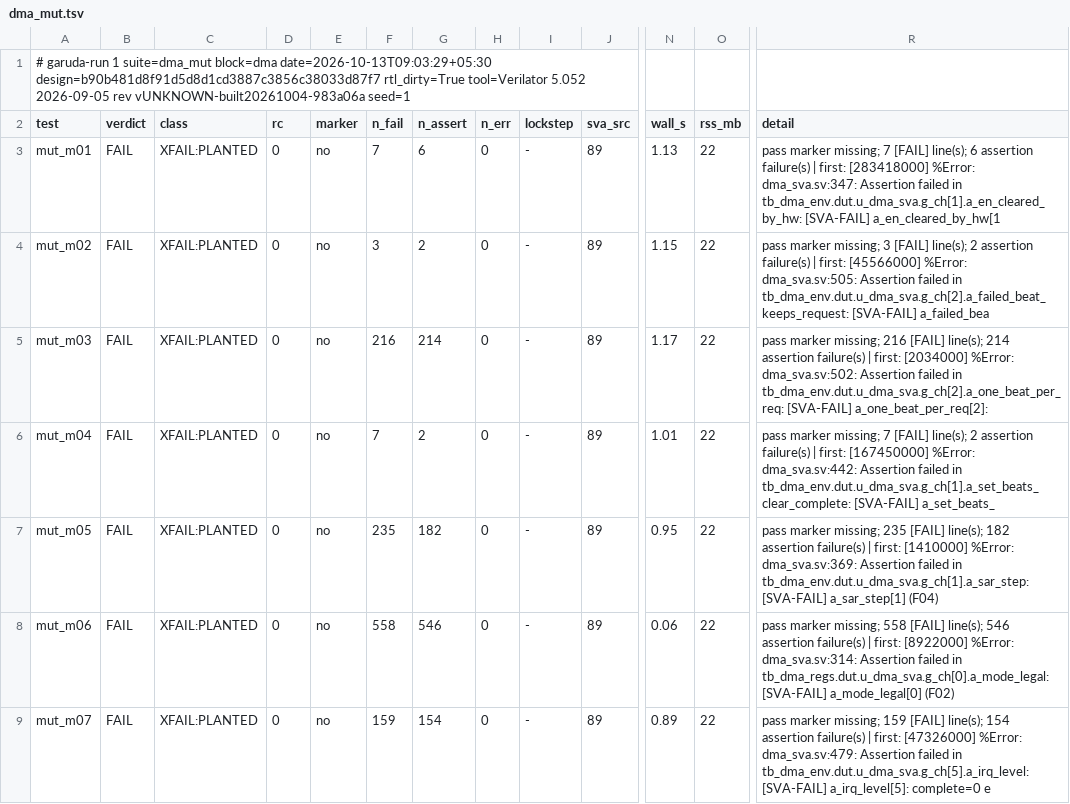
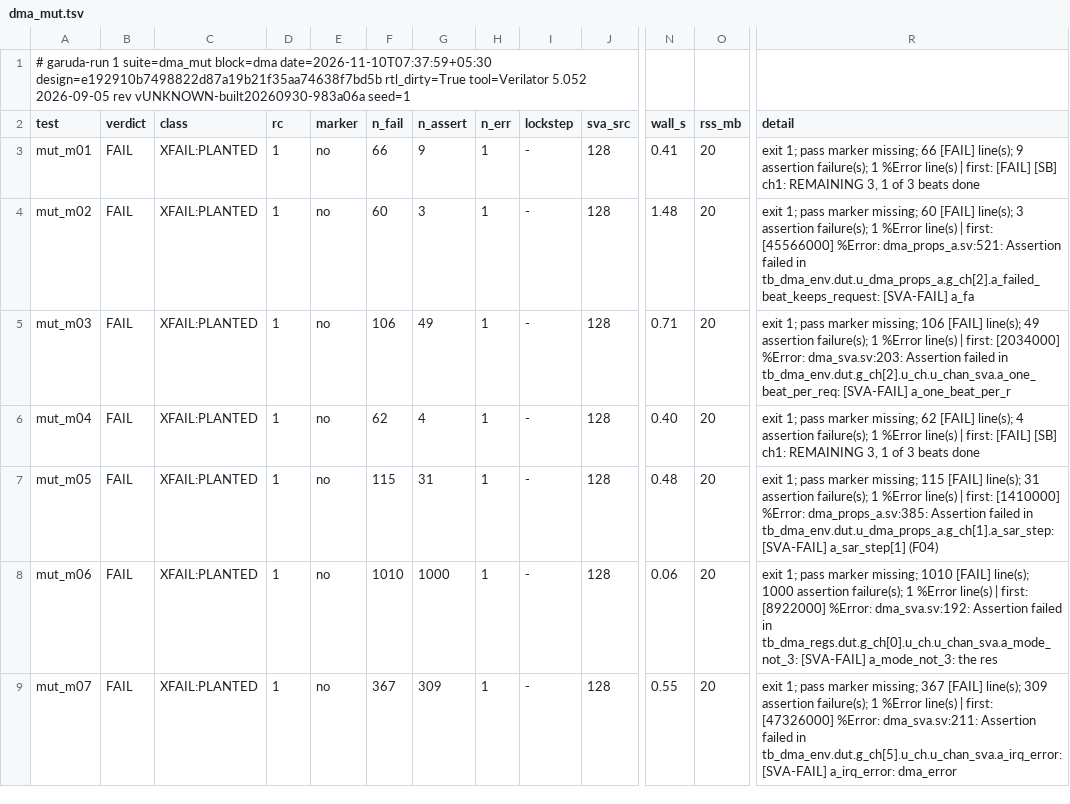
Before and after one commit to KaldhariKarthik/garuda_soc, a TSV file: logs/dma/summary/dma_mut.tsv, drawn as a sheet; only a part is shown, gaps mark what is left out; the diff covers the shown part only; the diff names each change by its address in the sheet, - before the commit and + after, or states it on an @@ line.

Commit message:
TOOL-A10: runner and environment fixes; DMA formal 486/486; DMA mutants 24/24 killed
- flow/formal/run_blocks.sh deletes props.txt before each run: a run that
  JasperGold never started (stale project lock) reported the last run's
  numbers as new.
- tools/run/env.sh falls back to gcc-toolset-13 with the libatomic shim and to
  ~/.local/verilator (5.052): every Verilator build failed on this machine.
  make -f flow/mk/track_a_run.mk dma_mut: 24 of 24 mutants killed by their
  named checks (logs/dma/evidence/dma_mut_2026-11-10.txt).
- flow/formal/dma/dma_fpv.tcl: APB idle during reset (assume -reset) and the
  APB rules on hclk with |-> ; a_strobe_once was a counterexample of the
  environment (an access leaving reset, and pclk |=> assumptions checked one
  pclk late). DMA formal 486 of 486.

```diff
--- a/logs/dma/summary/dma_mut.tsv
+++ b/logs/dma/summary/dma_mut.tsv
-A1 (test): …suite=dma_mut block=dma date=2026-10-13T09:03:29+05:30 design=b90b481d8f91d5d8d1cd3887c3856c38033d87f7 rtl_dirty=True tool=Verilator 5.052 2026-09-05 rev vUNKNOWN-built20261004-983a06a seed=1
+A1 (test): …suite=dma_mut block=dma date=2026-11-10T07:37:59+05:30 design=e192910b7498822d87a19b21f35aa74638f7bd5b rtl_dirty=True tool=Verilator 5.052 2026-09-05 rev vUNKNOWN-built20260930-983a06a seed=1
-D3:D9 (rc): 0
+D3:D9 (rc): 1
-F3 (n_fail): 7
+F3 (n_fail): 66
-G3 (n_assert): 6
+G3 (n_assert): 9
-H3:H9 (n_err): 0
+H3:H9 (n_err): 1
-J3:J9 (sva_src): 89
+J3:J9 (sva_src): 128
-N3 (wall_s): 1.13
+N3 (wall_s): 0.41
-O3:O9 (rss_mb): 22
+O3:O9 (rss_mb): 20
-R3 (detail): pass marker missing; 7 [FAIL] line(s); 6 assertion failure(s) | first: [283418000] %Error: dma_sva.sv:347: Assertion failed in tb_dma_env.dut.u_dma_sva.g_ch[1].a_en_cleared_by_hw: [SVA-FAIL] a_en_cleared_by_hw[1
+R3 (detail): exit 1; pass marker missing; 66 [FAIL] line(s); 9 assertion failure(s); 1 %Error line(s) | first: [FAIL] [SB] ch1: REMAINING 3, 1 of 3 beats done
-F4 (n_fail): 3
+F4 (n_fail): 60
-G4 (n_assert): 2
+G4 (n_assert): 3
-N4 (wall_s): 1.15
+N4 (wall_s): 1.48
-R4 (detail): pass marker missing; 3 [FAIL] line(s); 2 assertion failure(s) | first: [45566000] %Error: dma_sva.sv:505: Assertion failed in tb_dma_env.dut.u_dma_sva.g_ch[2].a_failed_beat_keeps_request: [SVA-FAIL] a_failed_bea
+R4 (detail): exit 1; pass marker missing; 60 [FAIL] line(s); 3 assertion failure(s); 1 %Error line(s) | first: [45566000] %Error: dma_props_a.sv:521: Assertion failed in tb_dma_env.dut.u_dma_props_a.g_ch[2].a_failed_beat_keeps_request: [SVA-FAIL] a_fa
-F5 (n_fail): 216
+F5 (n_fail): 106
-G5 (n_assert): 214
+G5 (n_assert): 49
-N5 (wall_s): 1.17
+N5 (wall_s): 0.71
-R5 (detail): pass marker missing; 216 [FAIL] line(s); 214 assertion failure(s) | first: [2034000] %Error: dma_sva.sv:502: Assertion failed in tb_dma_env.dut.u_dma_sva.g_ch[2].a_one_beat_per_req: [SVA-FAIL] a_one_beat_per_req[2]:
+R5 (detail): exit 1; pass marker missing; 106 [FAIL] line(s); 49 assertion failure(s); 1 %Error line(s) | first: [2034000] %Error: dma_sva.sv:203: Assertion failed in tb_dma_env.dut.g_ch[2].u_ch.u_chan_sva.a_one_beat_per_req: [SVA-FAIL] a_one_beat_per_r
-F6 (n_fail): 7
+F6 (n_fail): 62
-G6 (n_assert): 2
+G6 (n_assert): 4
-N6 (wall_s): 1.01
+N6 (wall_s): 0.40
-R6 (detail): pass marker missing; 7 [FAIL] line(s); 2 assertion failure(s) | first: [167450000] %Error: dma_sva.sv:442: Assertion failed in tb_dma_env.dut.u_dma_sva.g_ch[1].a_set_beats_clear_complete: [SVA-FAIL] a_set_beats_
+R6 (detail): exit 1; pass marker missing; 62 [FAIL] line(s); 4 assertion failure(s); 1 %Error line(s) | first: [FAIL] [SB] ch1: REMAINING 3, 1 of 3 beats done
-F7 (n_fail): 235
+F7 (n_fail): 115
-G7 (n_assert): 182
+G7 (n_assert): 31
-N7 (wall_s): 0.95
+N7 (wall_s): 0.48
-R7 (detail): pass marker missing; 235 [FAIL] line(s); 182 assertion failure(s) | first: [1410000] %Error: dma_sva.sv:369: Assertion failed in tb_dma_env.dut.u_dma_sva.g_ch[1].a_sar_step: [SVA-FAIL] a_sar_step[1]…
+R7 (detail): exit 1; pass marker missing; 115 [FAIL] line(s); 31 assertion failure(s); 1 %Error line(s) | first: [1410000] %Error: dma_props_a.sv:385: Assertion failed in tb_dma_env.dut.u_dma_props_a.g_ch[1].a_sar_step: [SVA-FAIL] a_sar_step[1]…
-F8 (n_fail): 558
+F8 (n_fail): 1010
-G8 (n_assert): 546
+G8 (n_assert): 1000
-R8 (detail): pass marker missing; 558 [FAIL] line(s); 546 assertion failure(s) | first: [8922000] %Error: dma_sva.sv:314: Assertion failed in tb_dma_regs.dut.u_dma_sva.g_ch[0].a_mode_legal: [SVA-FAIL] a_mode_legal[0] (F02)
+R8 (detail): exit 1; pass marker missing; 1010 [FAIL] line(s); 1000 assertion failure(s); 1 %Error line(s) | first: [8922000] %Error: dma_sva.sv:192: Assertion failed in tb_dma_regs.dut.g_ch[0].u_ch.u_chan_sva.a_mode_not_3: [SVA-FAIL] a_mode_not_3: the res
-F9 (n_fail): 159
+F9 (n_fail): 367
-G9 (n_assert): 154
+G9 (n_assert): 309
-N9 (wall_s): 0.89
+N9 (wall_s): 0.55
-R9 (detail): pass marker missing; 159 [FAIL] line(s); 154 assertion failure(s) | first: [47326000] %Error: dma_sva.sv:479: Assertion failed in tb_dma_env.dut.u_dma_sva.g_ch[5].a_irq_level: [SVA-FAIL] a_irq_level[5]: complete=0 e
+R9 (detail): exit 1; pass marker missing; 367 [FAIL] line(s); 309 assertion failure(s); 1 %Error line(s) | first: [47326000] %Error: dma_sva.sv:211: Assertion failed in tb_dma_env.dut.g_ch[5].u_ch.u_chan_sva.a_irq_error: [SVA-FAIL] a_irq_error: dma_error
```
Also changed, not shown: 102 edited cells elsewhere in this file, 8 other files.
